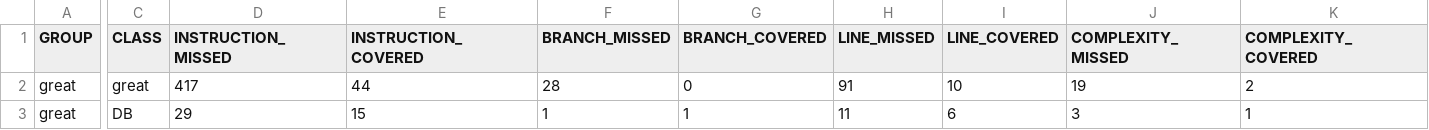
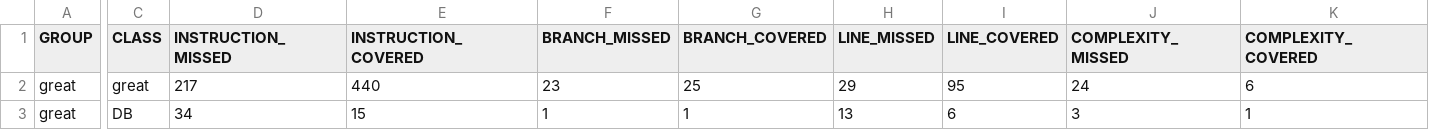
Before and after one commit to drewheathens/javaMovies-mysql-, a CSV file: target/site/jacoco/jacoco.csv, drawn as a sheet; only a part is shown, gaps mark what is left out; the diff covers the shown part only; the diff names each change by its address in the sheet, - before the commit and + after, or states it on an @@ line.

```diff
--- a/target/site/jacoco/jacoco.csv
+++ b/target/site/jacoco/jacoco.csv
-D2 (INSTRUCTION_MISSED): 417
+D2 (INSTRUCTION_MISSED): 217
-E2 (INSTRUCTION_COVERED): 44
+E2 (INSTRUCTION_COVERED): 440
-F2 (BRANCH_MISSED): 28
+F2 (BRANCH_MISSED): 23
-G2 (BRANCH_COVERED): 0
+G2 (BRANCH_COVERED): 25
-H2 (LINE_MISSED): 91
+H2 (LINE_MISSED): 29
-I2 (LINE_COVERED): 10
+I2 (LINE_COVERED): 95
-J2 (COMPLEXITY_MISSED): 19
+J2 (COMPLEXITY_MISSED): 24
-K2 (COMPLEXITY_COVERED): 2
+K2 (COMPLEXITY_COVERED): 6
-D3 (INSTRUCTION_MISSED): 29
+D3 (INSTRUCTION_MISSED): 34
-H3 (LINE_MISSED): 11
+H3 (LINE_MISSED): 13
```
Also changed, not shown: 2 edited cells elsewhere in this file, 37 other files.
